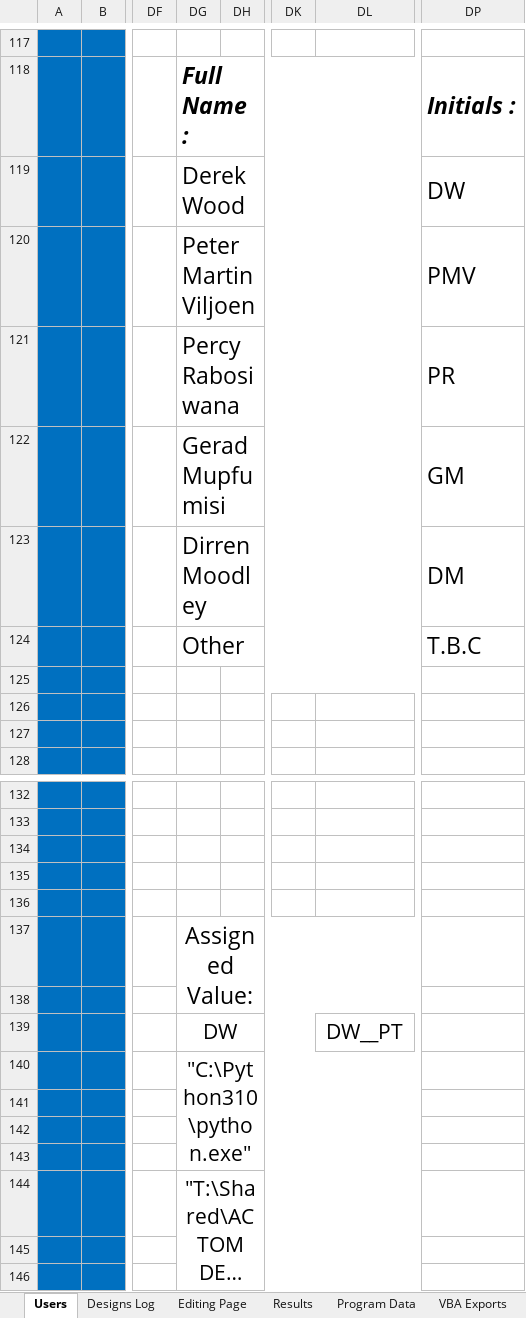
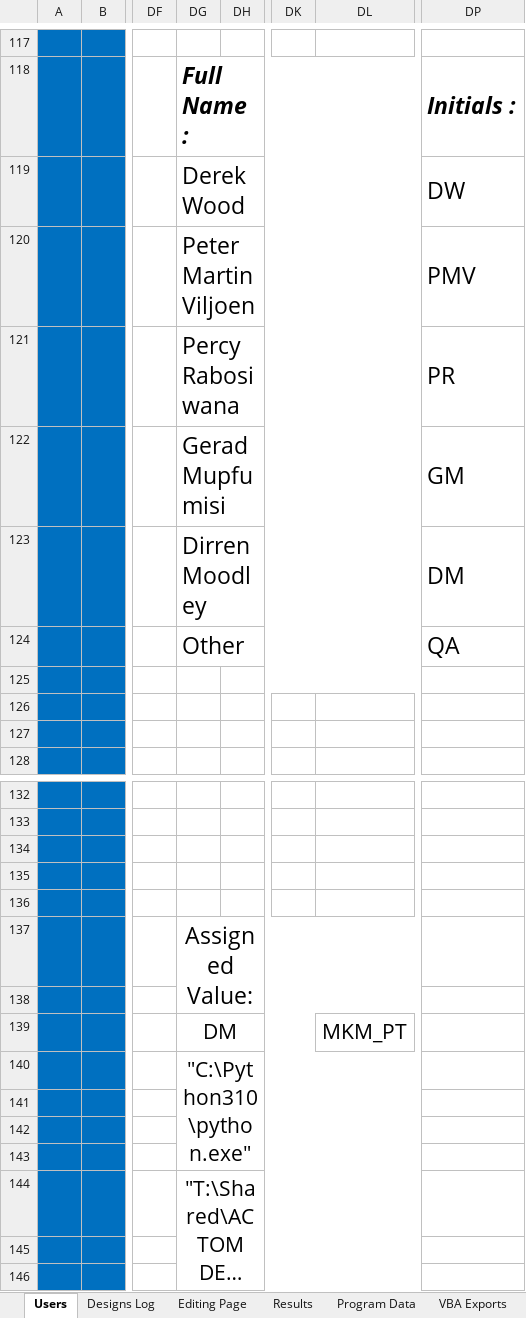
Before and after one commit to GeradMup/PMV-EXCEL-GUI, an Excel workbook: PMV Proto.xlsm, sheet Users, drawn as a sheet; only a part is shown, gaps mark what is left out; long unchanged cells end in …; values as stored, in another font and other column widths than the file's, no borders; charts and pictures not drawn; the diff names each change by its address in the sheet, - before the commit and + after, or states it on an @@ line.

```diff
--- a/PMV Proto.xlsm (sheet Users)
+++ b/PMV Proto.xlsm (sheet Users)
-DP124: T.B.C
+DP124: QA
-DG139: DW
+DG139: DM
-DL139: DW__PT
+DL139: MKM_PT
```
Also changed, not shown: sheet Results, sheet Editing Page, sheet Designs Log, charts or pictures.
